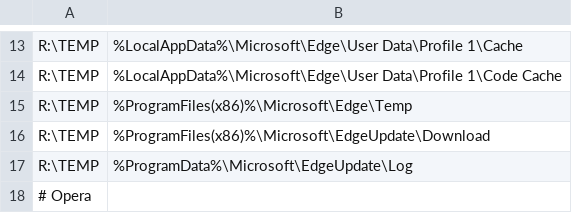
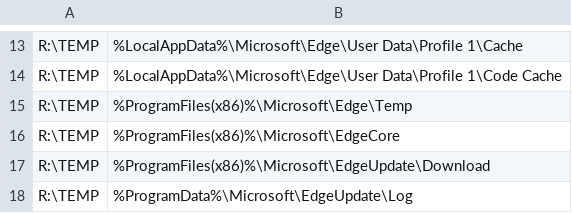
Before and after one commit to kyklish/OOBE, a CSV file: CONFIG/SymLinks.csv, drawn as a sheet; only a part is shown, gaps mark what is left out; the shorter side is filled out with more unchanged rows; the diff names each change by its address in the sheet, - before the commit and + after, or states it on an @@ line.

Commit message:
EdgeCore

```diff
--- a/CONFIG/SymLinks.csv
+++ b/CONFIG/SymLinks.csv
+row 16: R:\TEMP | %ProgramFiles(x86)%\Microsoft\EdgeCore
```
